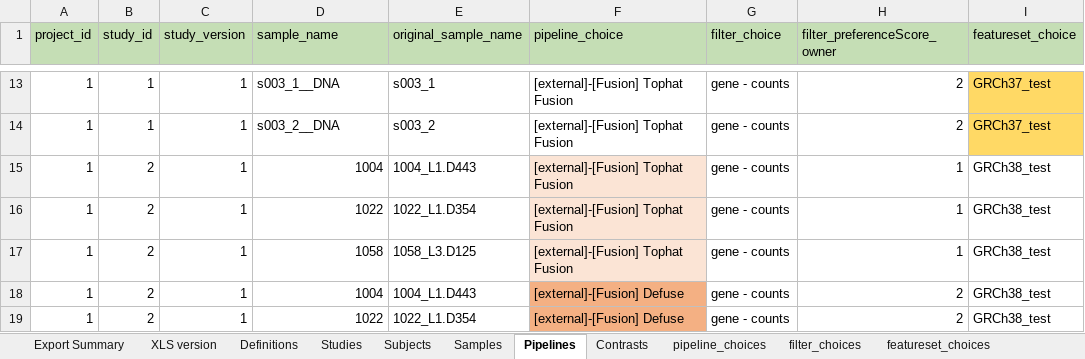
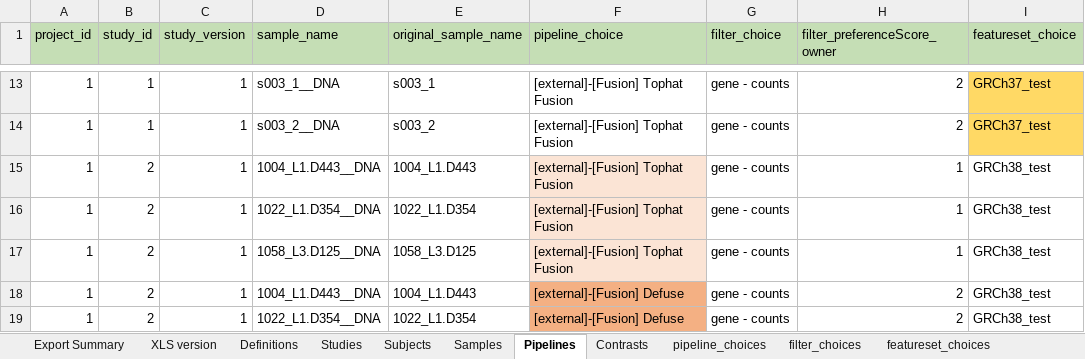
Before and after one commit to aadamk/revealgenomics, an Excel workbook: inst/extdata/scidb_metadata_sample.xlsx, sheet Pipelines, drawn as a sheet; only a part is shown, gaps mark what is left out; values as stored, in another font and other column widths than the file's, no borders; the diff names each change by its address in the sheet, - before the commit and + after, or states it on an @@ line.

Commit message:
rectify incorrect sample_name entry in Pipelines sheet
- for study 2, sample was "1022" when it should have been "1022_L1.xxx__DNA" and so on

```diff
--- a/inst/extdata/scidb_metadata_sample.xlsx (sheet Pipelines)
+++ b/inst/extdata/scidb_metadata_sample.xlsx (sheet Pipelines)
-D15 (sample_name): 1004
+D15 (sample_name): 1004_L1.D443__DNA
-D16 (sample_name): 1022
+D16 (sample_name): 1022_L1.D354__DNA
-D17 (sample_name): 1058
+D17 (sample_name): 1058_L3.D125__DNA
-D18 (sample_name): 1004
+D18 (sample_name): 1004_L1.D443__DNA
-D19 (sample_name): 1022
+D19 (sample_name): 1022_L1.D354__DNA
```
Also changed, not shown: charts or pictures.
